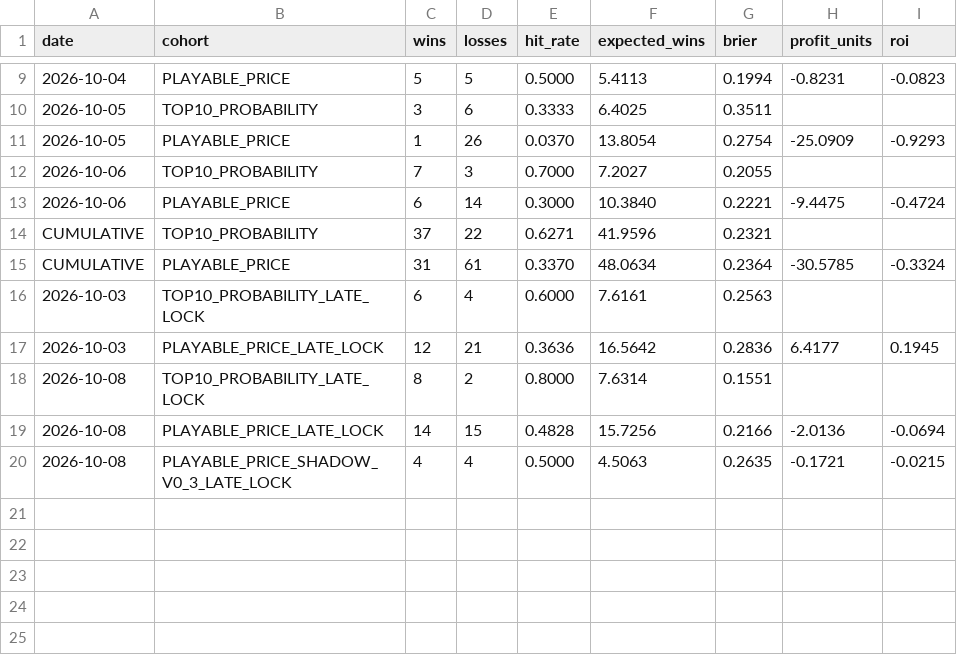
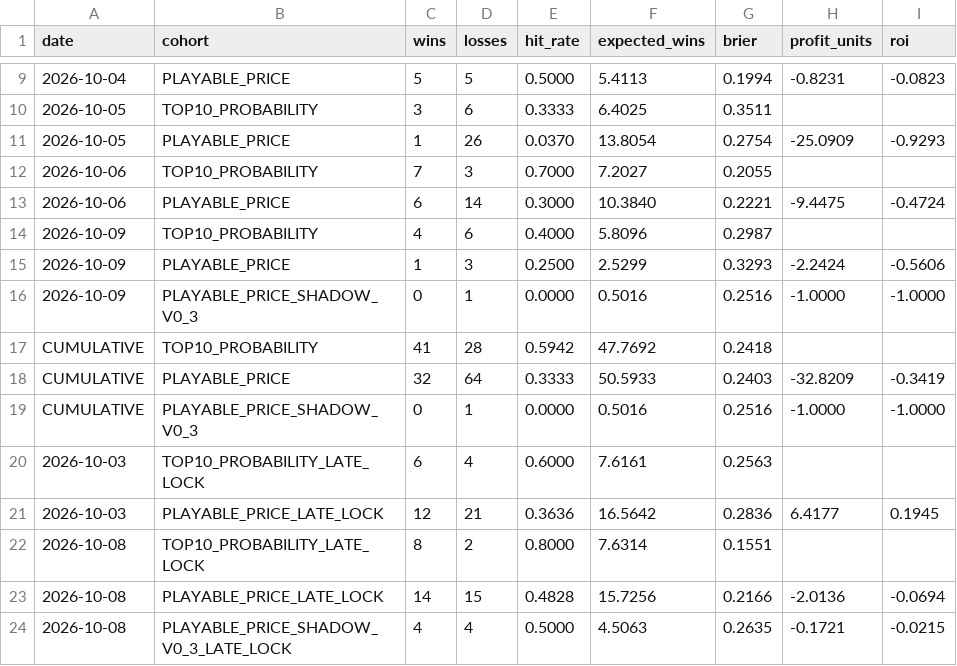
Before and after one commit to kylewish19/wshl-x-nhl-model, a CSV file: data/results/season_summary.csv, drawn as a sheet; only a part is shown, gaps mark what is left out.

Commit message:
Add Oct 9 clean grading to season summary

```diff
--- a/data/results/season_summary.csv
+++ b/data/results/season_summary.csv
@@ -13,4 +13,8 @@ date,cohort,wins,losses,hit_rate,expected_wins,brier,profit_units,roi
 2026-10-06,PLAYABLE_PRICE,6,14,0.3000,10.3840,0.2221,-9.4475,-0.4724
-CUMULATIVE,TOP10_PROBABILITY,37,22,0.6271,41.9596,0.2321,,
-CUMULATIVE,PLAYABLE_PRICE,31,61,0.3370,48.0634,0.2364,-30.5785,-0.3324
+2026-10-09,TOP10_PROBABILITY,4,6,0.4000,5.8096,0.2987,,
+2026-10-09,PLAYABLE_PRICE,1,3,0.2500,2.5299,0.3293,-2.2424,-0.5606
+2026-10-09,PLAYABLE_PRICE_SHADOW_V0_3,0,1,0.0000,0.5016,0.2516,-1.0000,-1.0000
+CUMULATIVE,TOP10_PROBABILITY,41,28,0.5942,47.7692,0.2418,,
+CUMULATIVE,PLAYABLE_PRICE,32,64,0.3333,50.5933,0.2403,-32.8209,-0.3419
+CUMULATIVE,PLAYABLE_PRICE_SHADOW_V0_3,0,1,0.0000,0.5016,0.2516,-1.0000,-1.0000
 2026-10-03,TOP10_PROBABILITY_LATE_LOCK,6,4,0.6000,7.6161,0.2563,,
```
